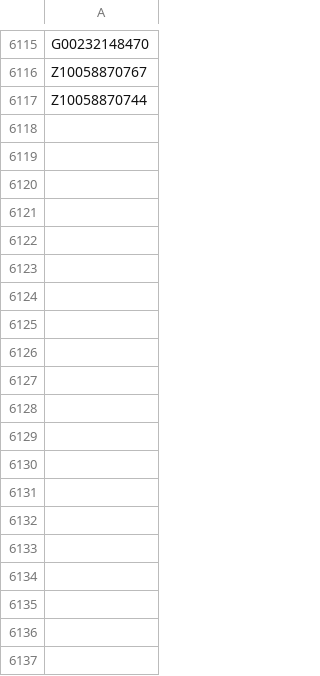
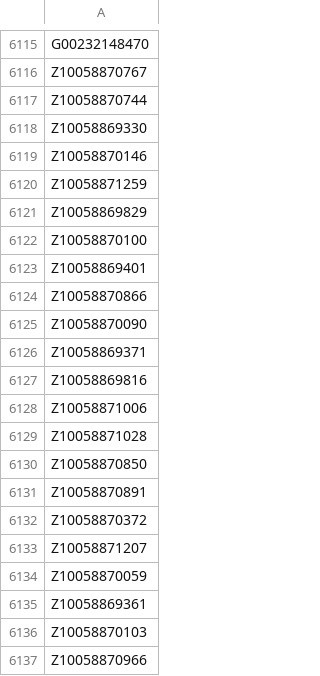
Before and after one commit to gnosis-xian/identify_express_via_waybillno, a CSV file: data_set/yuantong.csv, drawn as a sheet; only a part is shown, gaps mark what is left out.

Commit message:
update data sets.

```diff
--- a/data_set/yuantong.csv
+++ b/data_set/yuantong.csv
@@ -6117 +6117,21 @@ Z10058870767
 Z10058870744
+Z10058869330
+Z10058870146
+Z10058871259
+Z10058869829
+Z10058870100
+Z10058869401
+Z10058870866
+Z10058870090
+Z10058869371
+Z10058869816
+Z10058871006
+Z10058871028
+Z10058870850
+Z10058870891
+Z10058870372
+Z10058871207
+Z10058870059
+Z10058869361
+Z10058870103
+Z10058870966
```
